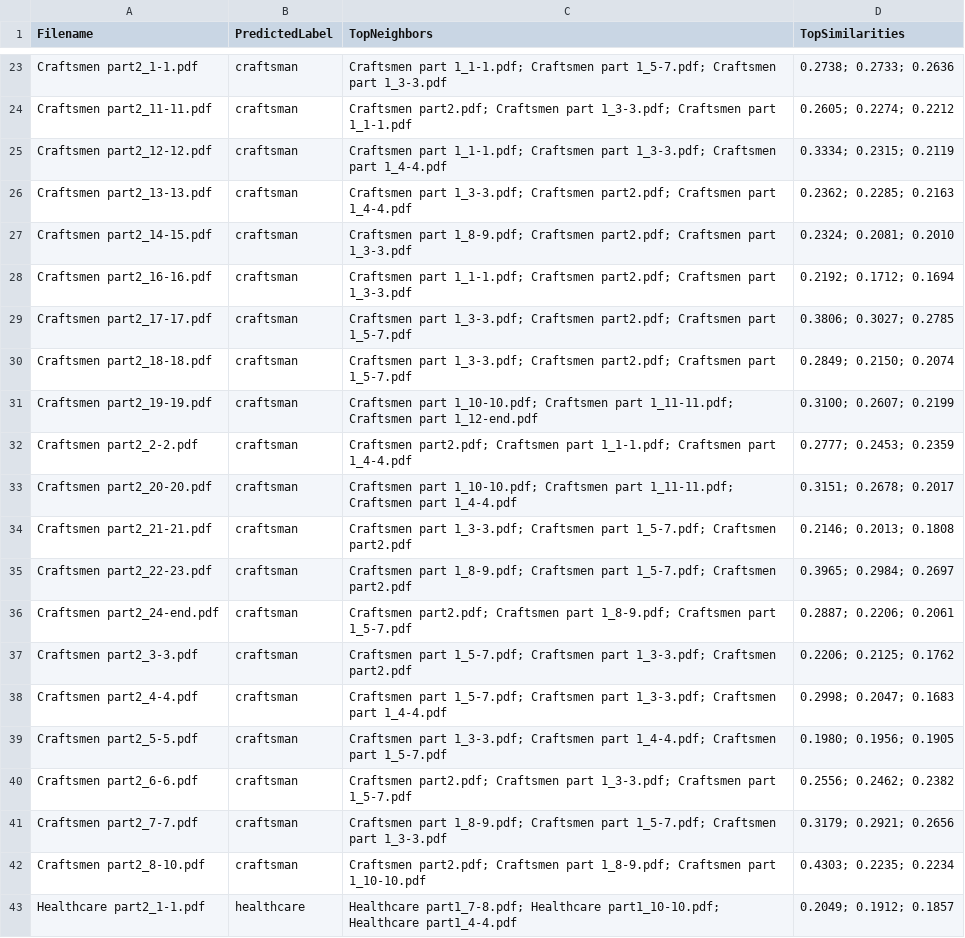
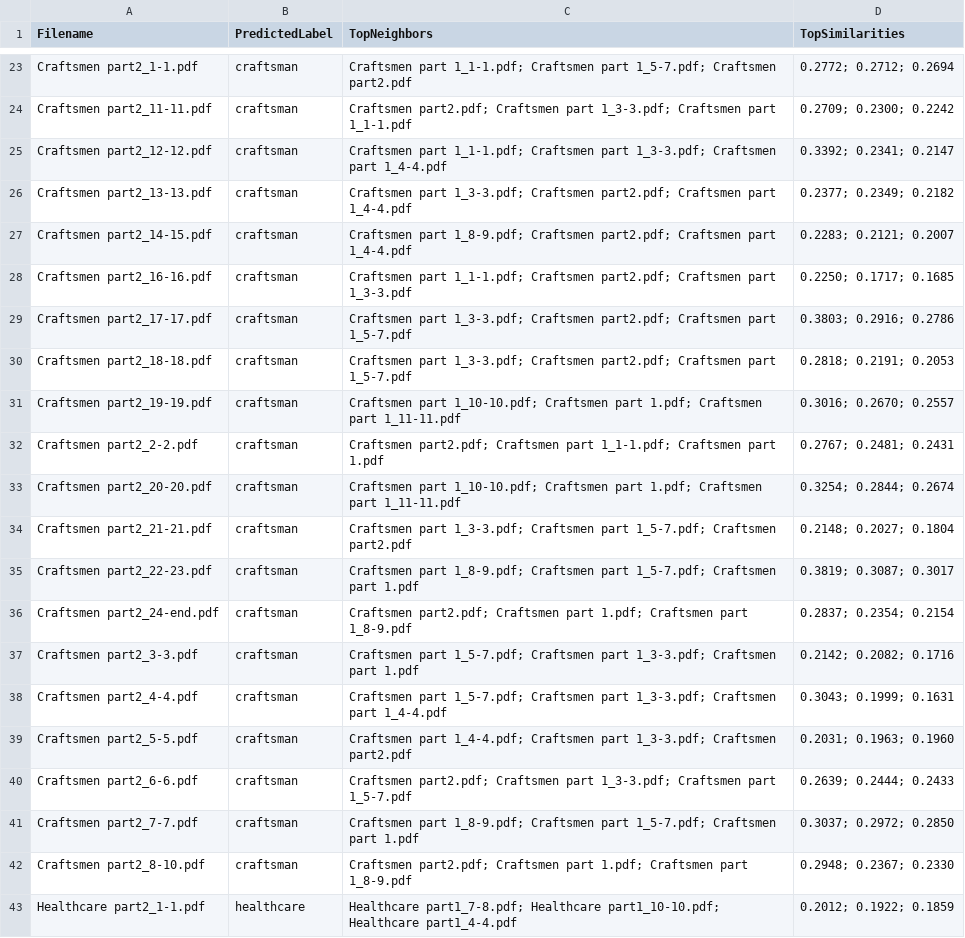
Before and after one commit to senthilmasters2024/InvoiceClassfierAppMVP, a CSV file: results/predictions.csv, drawn as a sheet; only a part is shown, gaps mark what is left out; the diff covers the shown part only; the diff names each change by its address in the sheet, - before the commit and + after, or states it on an @@ line.

```diff
--- a/results/predictions.csv
+++ b/results/predictions.csv
-C23 (TopNeighbors): …1_5-7.pdf; Craftsmen part 1_3-3.pdf
+C23 (TopNeighbors): …1_5-7.pdf; Craftsmen part2.pdf
-D23 (TopSimilarities): 0.2738; 0.2733; 0.2636
+D23 (TopSimilarities): 0.2772; 0.2712; 0.2694
-D24 (TopSimilarities): 0.2605; 0.2274; 0.2212
+D24 (TopSimilarities): 0.2709; 0.2300; 0.2242
-D25 (TopSimilarities): 0.3334; 0.2315; 0.2119
+D25 (TopSimilarities): 0.3392; 0.2341; 0.2147
-D26 (TopSimilarities): 0.2362; 0.2285; 0.2163
+D26 (TopSimilarities): 0.2377; 0.2349; 0.2182
-C27 (TopNeighbors): …Craftsmen part 1_3-3.pdf
+C27 (TopNeighbors): …Craftsmen part 1_4-4.pdf
-D27 (TopSimilarities): 0.2324; 0.2081; 0.2010
+D27 (TopSimilarities): 0.2283; 0.2121; 0.2007
-D28 (TopSimilarities): 0.2192; 0.1712; 0.1694
+D28 (TopSimilarities): 0.2250; 0.1717; 0.1685
-D29 (TopSimilarities): 0.3806; 0.3027; 0.2785
+D29 (TopSimilarities): 0.3803; 0.2916; 0.2786
-D30 (TopSimilarities): 0.2849; 0.2150; 0.2074
+D30 (TopSimilarities): 0.2818; 0.2191; 0.2053
-C31 (TopNeighbors): …Craftsmen part 1_11-11.pdf; Craftsmen part 1_12-end.pdf
+C31 (TopNeighbors): …Craftsmen part 1.pdf; Craftsmen part 1_11-11.pdf
-D31 (TopSimilarities): 0.3100; 0.2607; 0.2199
+D31 (TopSimilarities): 0.3016; 0.2670; 0.2557
-C32 (TopNeighbors): …Craftsmen part 1_4-4.pdf
+C32 (TopNeighbors): …Craftsmen part 1.pdf
-D32 (TopSimilarities): 0.2777; 0.2453; 0.2359
+D32 (TopSimilarities): 0.2767; 0.2481; 0.2431
-C33 (TopNeighbors): …Craftsmen part 1_11-11.pdf; Craftsmen part 1_4-4.pdf
+C33 (TopNeighbors): …Craftsmen part 1.pdf; Craftsmen part 1_11-11.pdf
-D33 (TopSimilarities): 0.3151; 0.2678; 0.2017
+D33 (TopSimilarities): 0.3254; 0.2844; 0.2674
-D34 (TopSimilarities): 0.2146; 0.2013; 0.1808
+D34 (TopSimilarities): 0.2148; 0.2027; 0.1804
-C35 (TopNeighbors): …1_5-7.pdf; Craftsmen part2.pdf
+C35 (TopNeighbors): …1_5-7.pdf; Craftsmen part 1.pdf
-D35 (TopSimilarities): 0.3965; 0.2984; 0.2697
+D35 (TopSimilarities): 0.3819; 0.3087; 0.3017
-C36 (TopNeighbors): …Craftsmen part 1_8-9.pdf; Craftsmen part 1_5-7.pdf
+C36 (TopNeighbors): …Craftsmen part 1.pdf; Craftsmen part 1_8-9.pdf
-D36 (TopSimilarities): 0.2887; 0.2206; 0.2061
+D36 (TopSimilarities): 0.2837; 0.2354; 0.2154
-C37 (TopNeighbors): …1_3-3.pdf; Craftsmen part2.pdf
+C37 (TopNeighbors): …1_3-3.pdf; Craftsmen part 1.pdf
-D37 (TopSimilarities): 0.2206; 0.2125; 0.1762
+D37 (TopSimilarities): 0.2142; 0.2082; 0.1716
-D38 (TopSimilarities): 0.2998; 0.2047; 0.1683
+D38 (TopSimilarities): 0.3043; 0.1999; 0.1631
-C39 (TopNeighbors): Craftsmen part 1_3-3.pdf; Craftsmen part 1_4-4.pdf; Craftsmen part 1_5-7.pdf
+C39 (TopNeighbors): Craftsmen part 1_4-4.pdf; Craftsmen part 1_3-3.pdf; Craftsmen part2.pdf
-D39 (TopSimilarities): 0.1980; 0.1956; 0.1905
+D39 (TopSimilarities): 0.2031; 0.1963; 0.1960
-D40 (TopSimilarities): 0.2556; 0.2462; 0.2382
+D40 (TopSimilarities): 0.2639; 0.2444; 0.2433
-C41 (TopNeighbors): …Craftsmen part 1_3-3.pdf
+C41 (TopNeighbors): …Craftsmen part 1.pdf
-D41 (TopSimilarities): 0.3179; 0.2921; 0.2656
+D41 (TopSimilarities): 0.3037; 0.2972; 0.2850
-C42 (TopNeighbors): …Craftsmen part 1_8-9.pdf; Craftsmen part 1_10-10.pdf
+C42 (TopNeighbors): …Craftsmen part 1.pdf; Craftsmen part 1_8-9.pdf
-D42 (TopSimilarities): 0.4303; 0.2235; 0.2234
+D42 (TopSimilarities): 0.2948; 0.2367; 0.2330
-D43 (TopSimilarities): 0.2049; 0.1912; 0.1857
+D43 (TopSimilarities): 0.2012; 0.1922; 0.1859
```
Also changed, not shown: 56 edited cells elsewhere in this file, results/similarity_matrix.csv, 7 other files.
